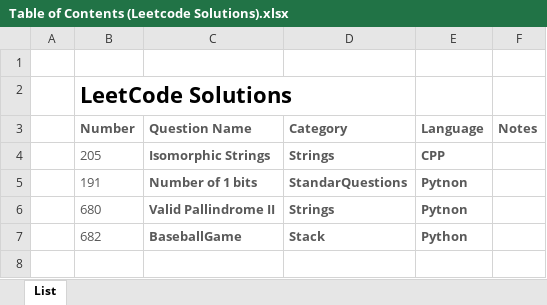
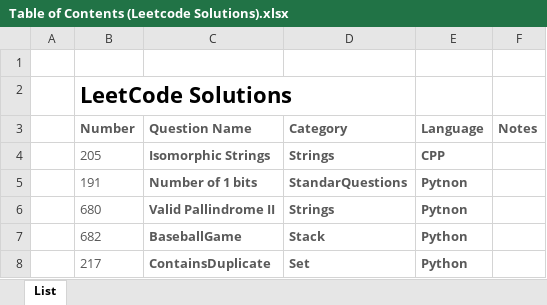
Before and after one commit to Jesse-GoCougs/LeetCodeSolutions-, an Excel workbook: Algorithms/Table of Contents (Leetcode Solutions).xlsx, sheet List, drawn as a sheet; values as stored, in another font and other column widths than the file's, no borders; table styles not drawn; the diff names each change by its address in the sheet, - before the commit and + after, or states it on an @@ line.

Commit message:
added solution to contains duplicate using a set, and updated list of questions

```diff
--- a/Algorithms/Table of Contents (Leetcode Solutions).xlsx (sheet List)
+++ b/Algorithms/Table of Contents (Leetcode Solutions).xlsx (sheet List)
+row 8:  | 217 | ContainsDuplicate | Set | Python
```
Also changed, not shown: 1 other file.
